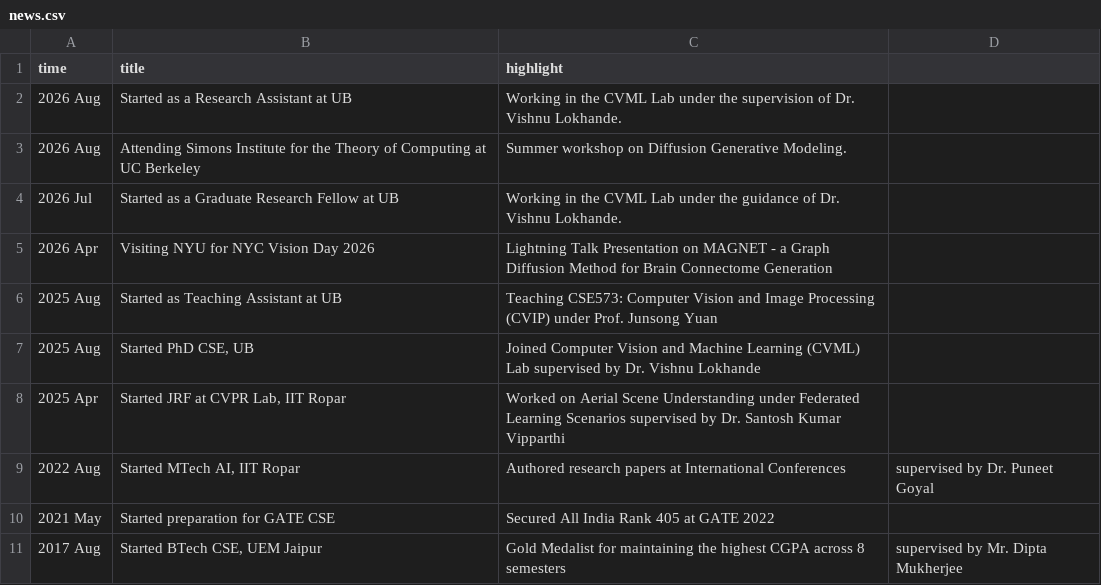
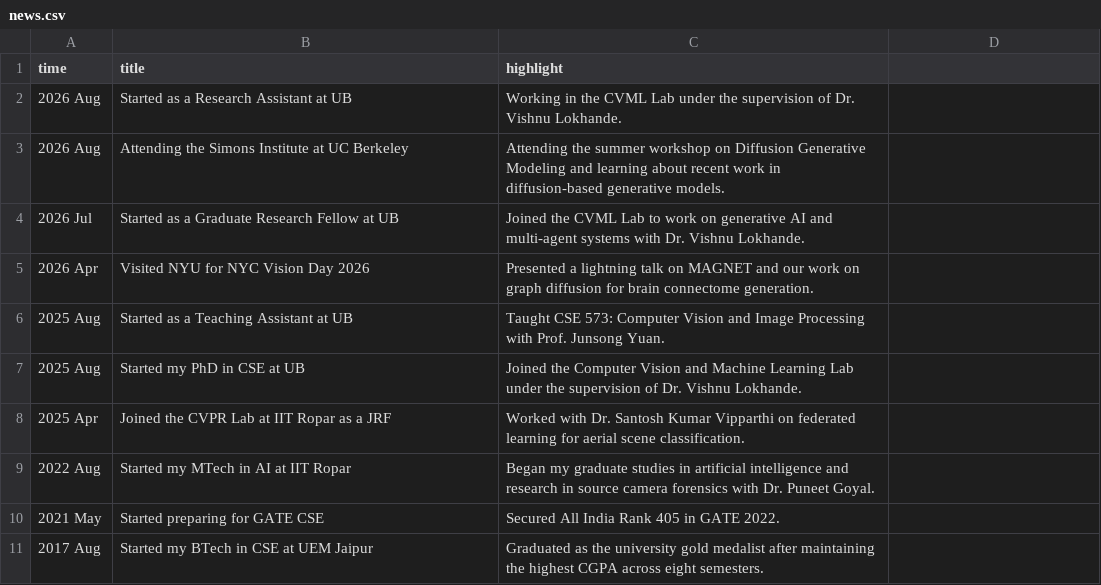
Before and after one commit to protyayofficial/protyayofficial.github.io, a CSV file: _data/news.csv, drawn as a sheet.

Commit message:
Add experience visits and news pages

```diff
--- a/_data/news.csv
+++ b/_data/news.csv
@@ -2,10 +2,10 @@ time,title,highlight,
 2026 Aug,Started as a Research Assistant at UB,Working in the CVML Lab under the supervision of Dr. Vishnu Lokhande.,
-2026 Aug,Attending Simons Institute for the Theory of Computing at UC Berkeley,Summer workshop on Diffusion Generative Modeling.,
-2026 Jul,Started as a Graduate Research Fellow at UB,Working in the CVML Lab under the guidance of Dr. Vishnu Lokhande.,
-2026 Apr,Visiting NYU for NYC Vision Day 2026,Lightning Talk Presentation on MAGNET - a Graph Diffusion Method for Brain Connectome Generation,
-2025 Aug,Started as Teaching Assistant at UB,Teaching CSE573: Computer Vision and Image Processing (CVIP) under Prof. Junsong Yuan,
-2025 Aug,"Started PhD CSE, UB",Joined Computer Vision and Machine Learning (CVML) Lab supervised by Dr. Vishnu Lokhande,
-2025 Apr,"Started JRF at CVPR Lab, IIT Ropar",Worked on Aerial Scene Understanding under Federated Learning Scenarios supervised by Dr. Santosh Kumar Vipparthi,
-2022 Aug,"Started MTech AI, IIT Ropar",Authored research papers at International Conferences,supervised by Dr. Puneet Goyal
-2021 May,Started preparation for GATE CSE,Secured All India Rank 405 at GATE 2022,
-2017 Aug,"Started BTech CSE, UEM Jaipur",Gold Medalist for maintaining the highest CGPA across 8 semesters,supervised by Mr. Dipta Mukherjee
+2026 Aug,Attending the Simons Institute at UC Berkeley,Attending the summer workshop on Diffusion Generative Modeling and learning about recent work in diffusion-based generative models.,
+2026 Jul,Started as a Graduate Research Fellow at UB,Joined the CVML Lab to work on generative AI and multi-agent systems with Dr. Vishnu Lokhande.,
+2026 Apr,Visited NYU for NYC Vision Day 2026,Presented a lightning talk on MAGNET and our work on graph diffusion for brain connectome generation.,
+2025 Aug,Started as a Teaching Assistant at UB,Taught CSE 573: Computer Vision and Image Processing with Prof. Junsong Yuan.,
+2025 Aug,"Started my PhD in CSE at UB",Joined the Computer Vision and Machine Learning Lab under the supervision of Dr. Vishnu Lokhande.,
+2025 Apr,"Joined the CVPR Lab at IIT Ropar as a JRF",Worked with Dr. Santosh Kumar Vipparthi on federated learning for aerial scene classification.,
+2022 Aug,"Started my MTech in AI at IIT Ropar",Began my graduate studies in artificial intelligence and research in source camera forensics with Dr. Puneet Goyal.,
+2021 May,Started preparing for GATE CSE,Secured All India Rank 405 in GATE 2022.,
+2017 Aug,"Started my BTech in CSE at UEM Jaipur",Graduated as the university gold medalist after maintaining the highest CGPA across eight semesters.
```
Also changed, not shown: 9 other files.
